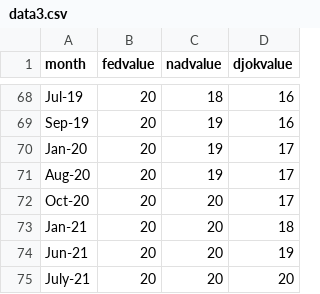
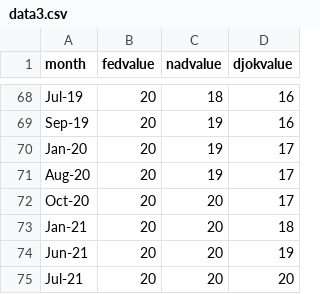
Before and after one commit to rdbcasillas/d3-tennis, a CSV file: data3.csv, drawn as a sheet; only a part is shown, gaps mark what is left out.

Commit message:
Month typo fix

```diff
--- a/data3.csv
+++ b/data3.csv
@@ -74,2 +74,2 @@ Jan-21,20,20,18
 Jun-21,20,20,19
-July-21,20,20,20
+Jul-21,20,20,20
```
